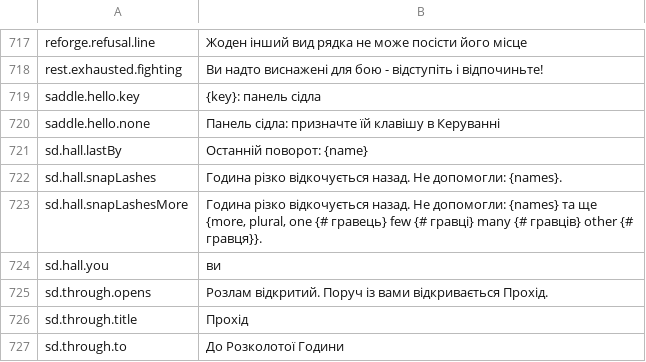
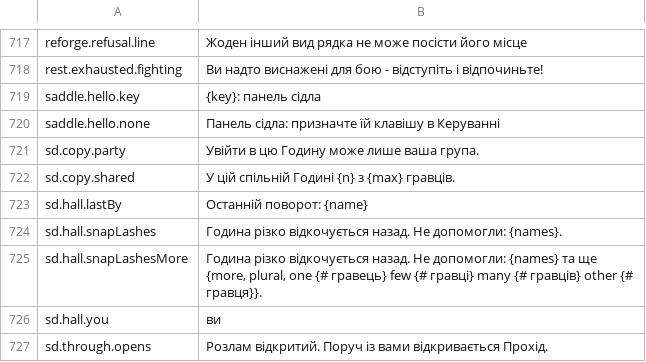
Before and after one commit to Lattymoy/daggerfall-js-source, a CSV file: locales/uk/Port_Strings.csv, drawn as a sheet; only a part is shown, gaps mark what is left out; the shorter side is filled out with more unchanged rows; the diff names each change by its address in the sheet, - before the commit and + after, or states it on an @@ line.

```diff
--- a/locales/uk/Port_Strings.csv
+++ b/locales/uk/Port_Strings.csv
+row 721: sd.copy.party | Увійти в цю Годину може лише ваша група.
+row 722: sd.copy.shared | У цій спільній Годині {n} з {max} гравців.
```
Also changed, not shown: locales/bg/Port_Strings.csv, locales/el/Port_Strings.csv, 48 other files.
